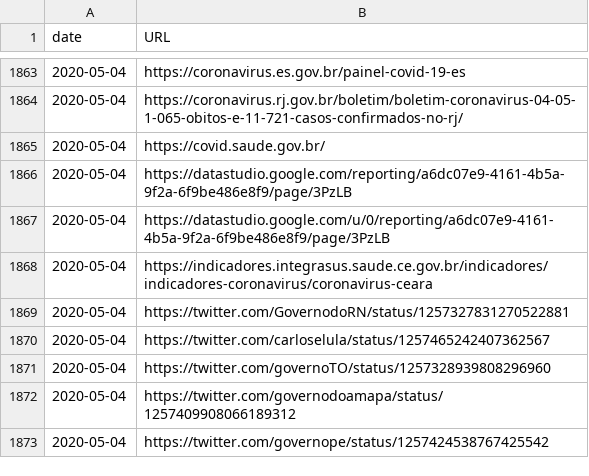
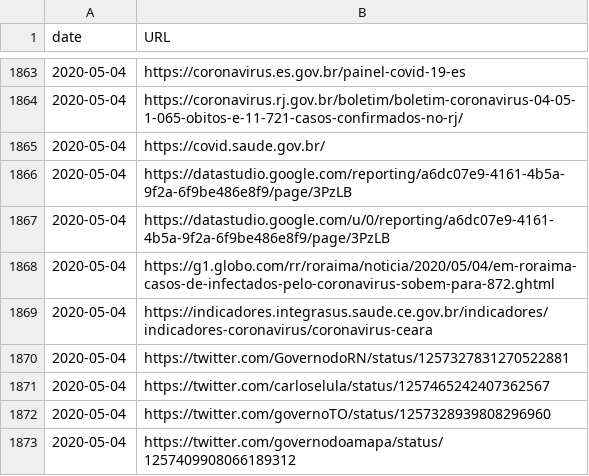
Before and after one commit to vdilego/covid19br, a CSV file: sources.csv, drawn as a sheet; only a part is shown, gaps mark what is left out; the shorter side is filled out with more unchanged rows.

```diff
--- a/sources.csv
+++ b/sources.csv
@@ -1867,2 +1867,3 @@ date,URL
 2020-05-04,https://datastudio.google.com/u/0/reporting/a6dc07e9-4161-4b5a-9f2a-6f9be486e8f9/page/3PzLB
+2020-05-04,https://g1.globo.com/rr/roraima/noticia/2020/05/04/em-roraima-casos-de-infectados-pelo-coronavirus-sobem-para-872.ghtml
 2020-05-04,https://indicadores.integrasus.saude.ce.gov.br/indicadores/indicadores-coronavirus/coronavirus-ceara
```
Also changed, not shown: cases-brazil-cities.csv, cases-brazil-states.csv, 4 other files.
